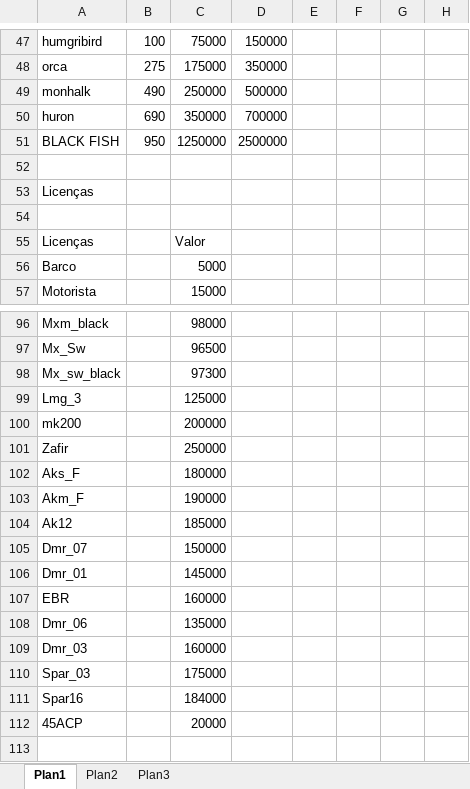
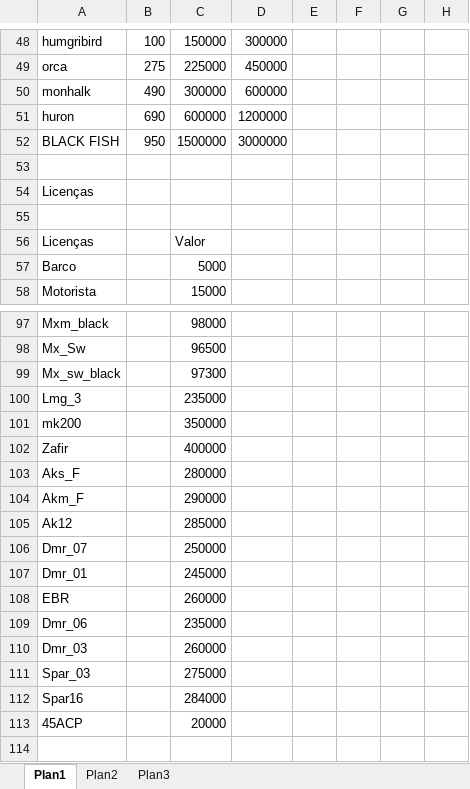
Before and after one commit to RoberioJr/DFAltisLife, an Excel workbook: Economia DFAtlisLife.xlsx, sheet Plan1, drawn as a sheet; only a part is shown, gaps mark what is left out; values as stored, in another font and other column widths than the file's, no cell formats; addresses are those after the commit; the diff covers the shown part only; the diff names each change by its address in the sheet, - before the commit and + after, or states it on an @@ line.

```diff
--- a/Economia DFAtlisLife.xlsx (sheet Plan1)
+++ b/Economia DFAtlisLife.xlsx (sheet Plan1)
-C48: 75000
+C48: 150000
-D48: 150000
+D48: 300000
-C49: 175000
+C49: 225000
-D49: 350000
+D49: 450000
-C50: 250000
+C50: 300000
-D50: 500000
+D50: 600000
-C51: 350000
+C51: 600000
-D51: 700000
+D51: 1200000
-C52: 1250000
+C52: 1500000
-D52: 2500000
+D52: 3000000
-C100: 125000
+C100: 235000
-C101: 200000
+C101: 350000
-C102: 250000
+C102: 400000
-C103: 180000
+C103: 280000
-C104: 190000
+C104: 290000
-C105: 185000
+C105: 285000
-C106: 150000
+C106: 250000
-C107: 145000
+C107: 245000
-C108: 160000
+C108: 260000
-C109: 135000
+C109: 235000
-C110: 160000
+C110: 260000
-C111: 175000
+C111: 275000
-C112: 184000
+C112: 284000
```
Also changed, not shown: 16 added rows, 15 removed rows and 54 edited cells elsewhere in this sheet, cell formats, formulas that keep their value, 1 other file.
